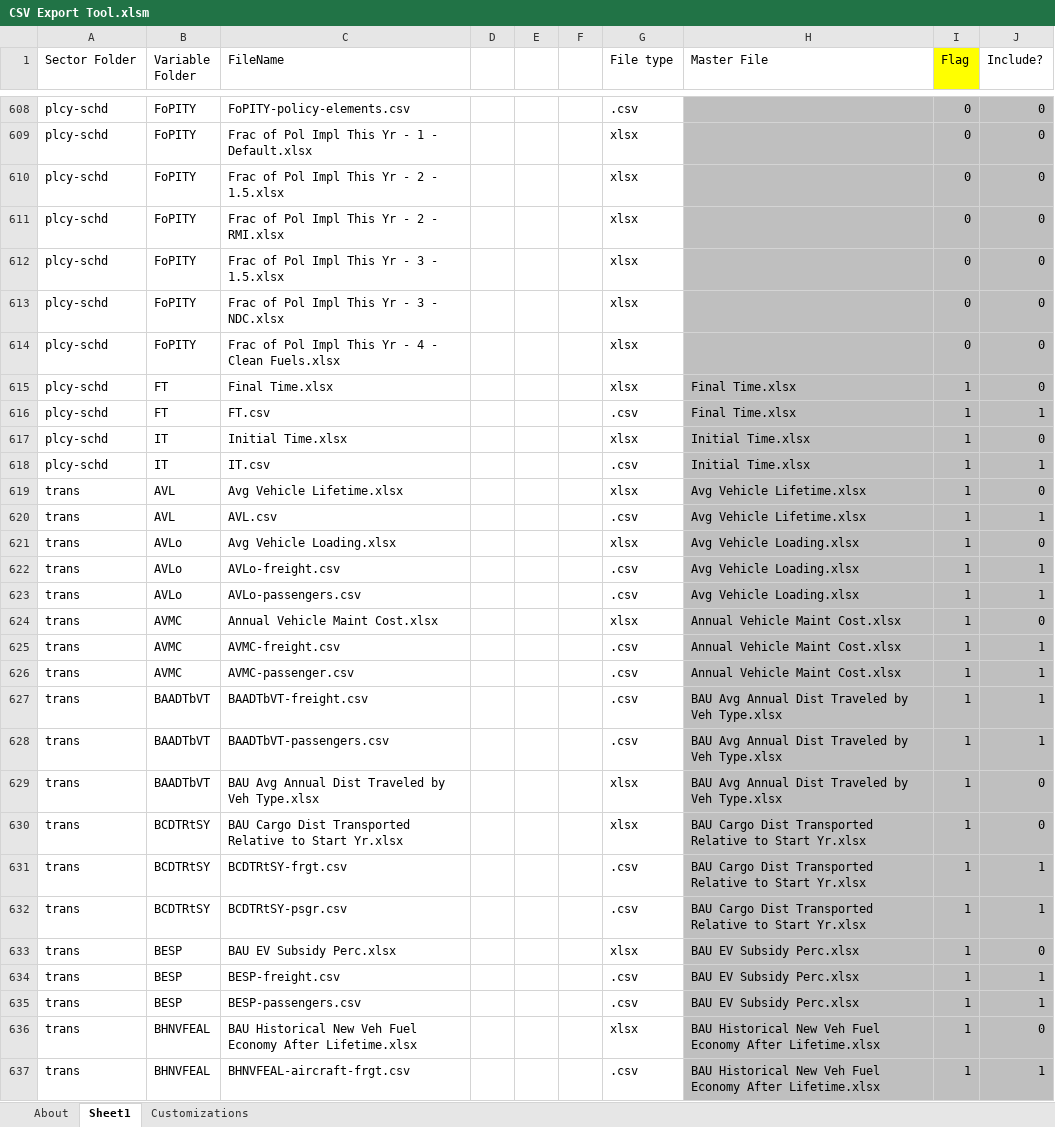
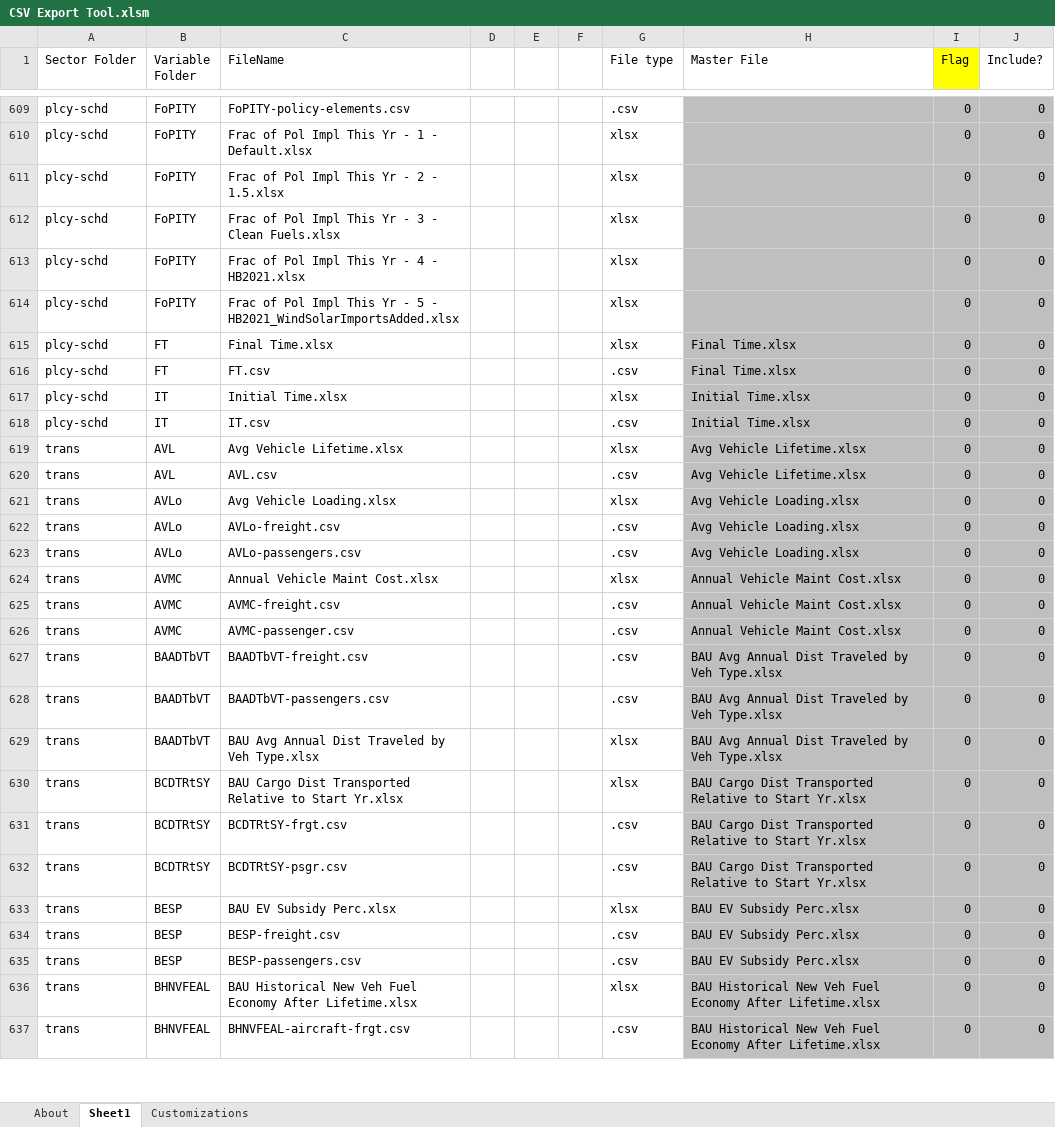
Before and after one commit to EnergyInnovation/eps-oregon, an Excel workbook: InputData/CSV Export Tool.xlsm, sheet Sheet1, drawn as a sheet; only a part is shown, gaps mark what is left out; values as stored, in another font and other column widths than the file's, no borders; removed rows and columns are numbered as before the commit, all else as after; the diff covers the shown part only; the diff names each change by its address in the sheet, - before the commit and + after, or states it on an @@ line.

```diff
--- a/InputData/CSV Export Tool.xlsm (sheet Sheet1)
+++ b/InputData/CSV Export Tool.xlsm (sheet Sheet1)
-C612 (FileName): Frac of Pol Impl This Yr - 2 - RMI.xlsx
+C612 (FileName): Frac of Pol Impl This Yr - 3 - Clean Fuels.xlsx
-C613 (FileName): Frac of Pol Impl This Yr - 3 - 1.5.xlsx
+C613 (FileName): Frac of Pol Impl This Yr - 4 - HB2021.xlsx
-row 613: plcy-schd | FoPITY | Frac of Pol Impl This Yr - 3 - NDC.xlsx |  |  |  | xlsx |  | 0 | 0
-C614 (FileName): …Yr - 4 - Clean Fuels.xlsx
+C614 (FileName): …Yr - 5 - HB2021_WindSolarImportsAdded.xlsx
-I615:I637 (Flag): 1
+I615:I637 (Flag): 0
-J616 (Include?): 1
+J616 (Include?): 0
-J618 (Include?): 1
+J618 (Include?): 0
-J620 (Include?): 1
+J620 (Include?): 0
-J622:J623 (Include?): 1
+J622:J623 (Include?): 0
-J625:J628 (Include?): 1
+J625:J628 (Include?): 0
-J631:J632 (Include?): 1
+J631:J632 (Include?): 0
-J634:J635 (Include?): 1
+J634:J635 (Include?): 0
-J637 (Include?): 1
+J637 (Include?): 0
```
Also changed, not shown: 2 added rows, 1 removed row and 1606 edited cells elsewhere in this sheet, sheet About, sheet Customizations, formulas that keep their value, InputData/elec/EIaE/Elec Imports and Exports.xlsx, 10 other files.
